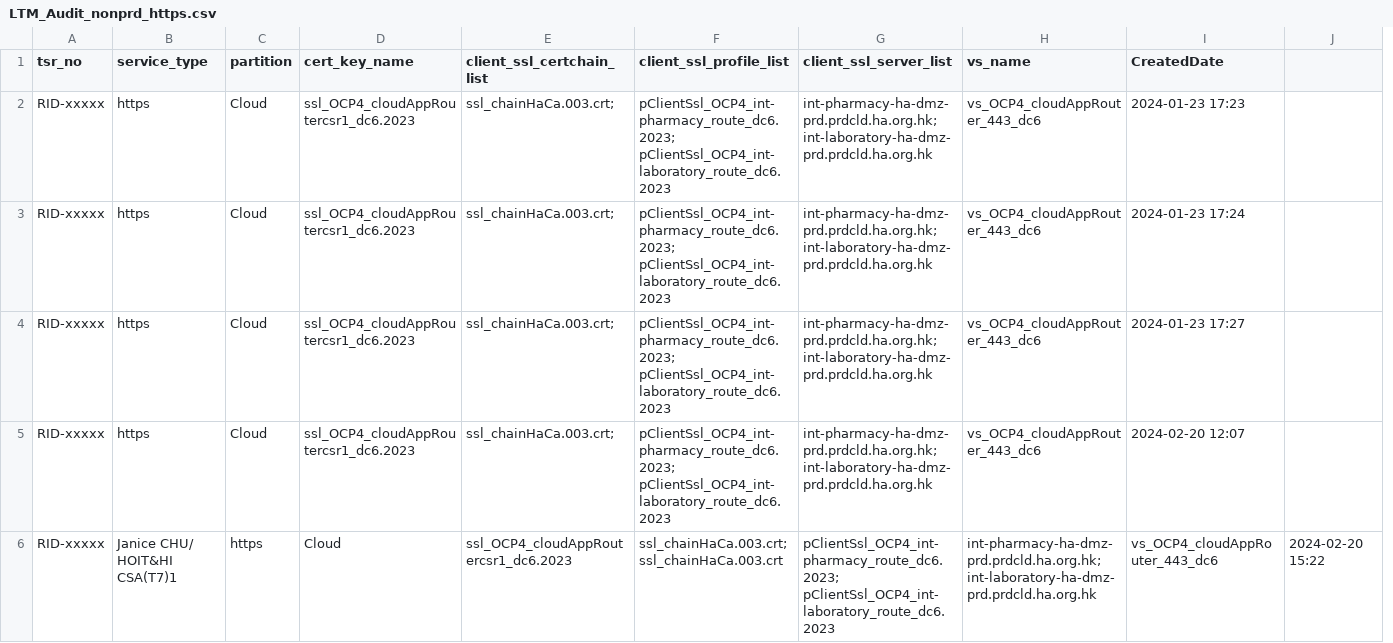
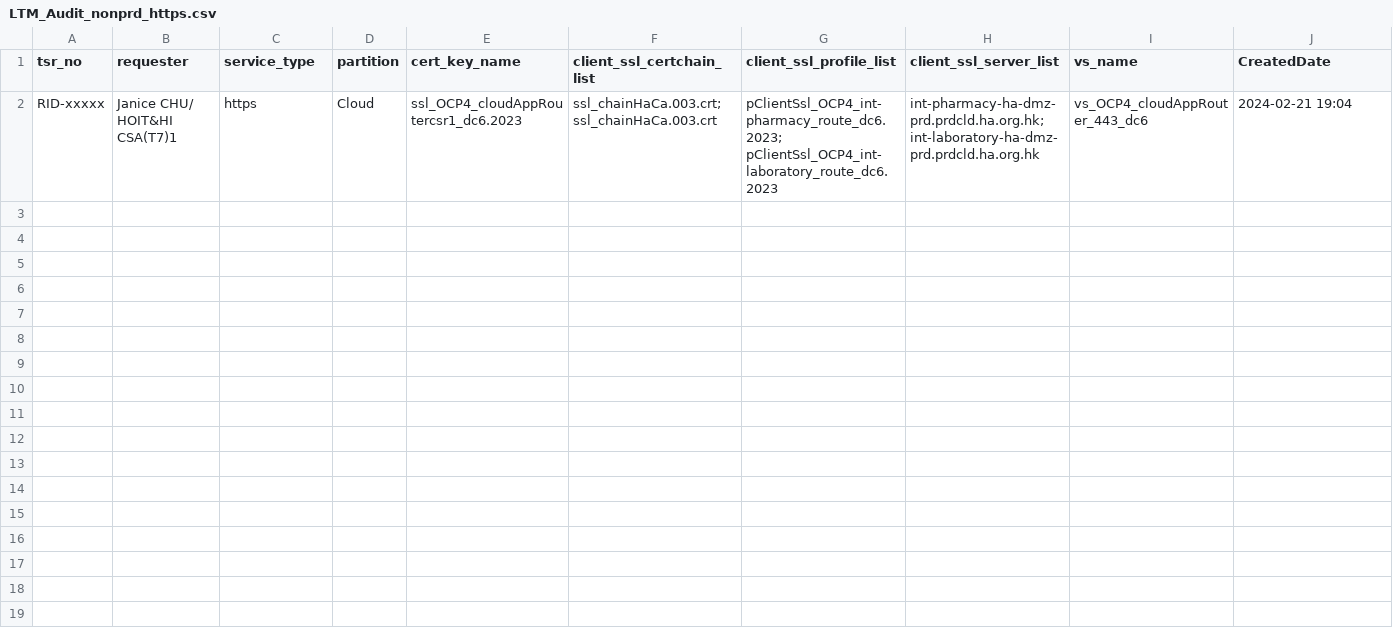
Before and after one commit to igslxylon/HA_F5_LTM_Automate, a CSV file: LTM_Audit_nonprd_https.csv, drawn as a sheet; removed rows and columns are numbered as before the commit, all else as after; the diff names each change by its address in the sheet, - before the commit and + after, or states it on an @@ line.

Commit message:
Audit for tsr_no: RID-xxxxx at 2024-02-21 19:04

```diff
--- a/LTM_Audit_nonprd_https.csv
+++ b/LTM_Audit_nonprd_https.csv
+column B (requester), row 2: Janice CHU/ HOIT&HI CSA(T7)1
-column J, empty
-row 2: RID-xxxxx | https | Cloud | ssl_OCP4_cloudAppRoutercsr1_dc6.2023 | ssl_chainHaCa.003.crt; | pClientSsl_OCP4_int-pharmacy_route_dc6.2023; pClientSsl_OCP4_int-laboratory_route_dc6.2023 | int-pharmacy-ha-dmz-prd.prdcld.ha.org.hk; int-laboratory-ha-dmz-prd.prdcld.ha.org.hk | vs_OCP4_cloudAppRouter_443_dc6 | 2024-01-23 17:23
-F2 (client_ssl_certchain_list): ssl_chainHaCa.003.crt;
+F2 (client_ssl_certchain_list): ssl_chainHaCa.003.crt; ssl_chainHaCa.003.crt
-J2 (CreatedDate): 2024-01-23 17:24
+J2 (CreatedDate): 2024-02-21 19:04
-row 4: RID-xxxxx | https | Cloud | ssl_OCP4_cloudAppRoutercsr1_dc6.2023 | ssl_chainHaCa.003.crt; | pClientSsl_OCP4_int-pharmacy_route_dc6.2023; pClientSsl_OCP4_int-laboratory_route_dc6.2023 | int-pharmacy-ha-dmz-prd.prdcld.ha.org.hk; int-laboratory-ha-dmz-prd.prdcld.ha.org.hk | vs_OCP4_cloudAppRouter_443_dc6 | 2024-01-23 17:27
-row 5: RID-xxxxx | https | Cloud | ssl_OCP4_cloudAppRoutercsr1_dc6.2023 | ssl_chainHaCa.003.crt; | pClientSsl_OCP4_int-pharmacy_route_dc6.2023; pClientSsl_OCP4_int-laboratory_route_dc6.2023 | int-pharmacy-ha-dmz-prd.prdcld.ha.org.hk; int-laboratory-ha-dmz-prd.prdcld.ha.org.hk | vs_OCP4_cloudAppRouter_443_dc6 | 2024-02-20 12:07
-row 6: RID-xxxxx | Janice CHU/ HOIT&HI CSA(T7)1 | https | Cloud | ssl_OCP4_cloudAppRoutercsr1_dc6.2023 | ssl_chainHaCa.003.crt; ssl_chainHaCa.003.crt | pClientSsl_OCP4_int-pharmacy_route_dc6.2023; pClientSsl_OCP4_int-laboratory_route_dc6.2023 | int-pharmacy-ha-dmz-prd.prdcld.ha.org.hk; int-laboratory-ha-dmz-prd.prdcld.ha.org.hk | vs_OCP4_cloudAppRouter_443_dc6 | 2024-02-20 15:22
```
